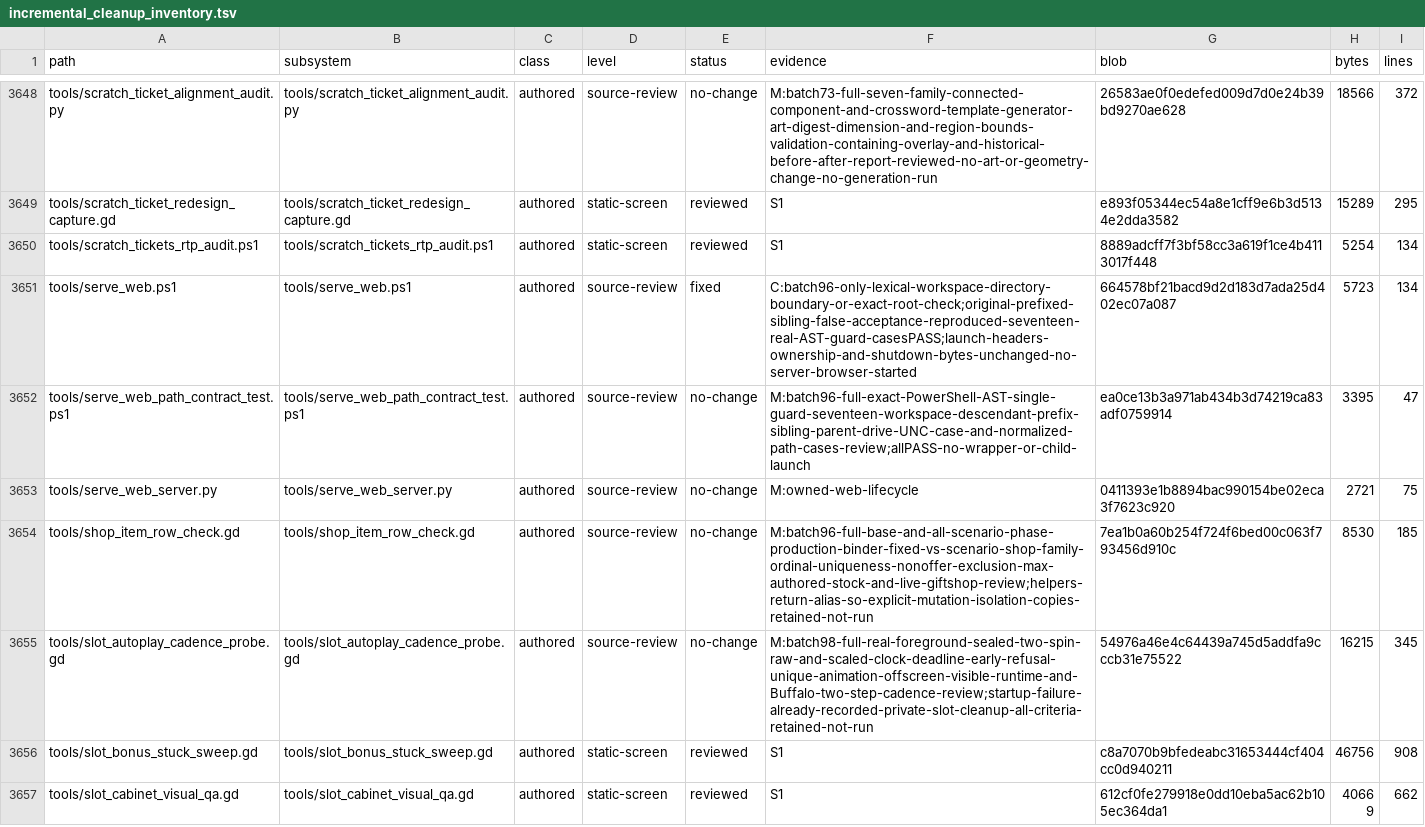
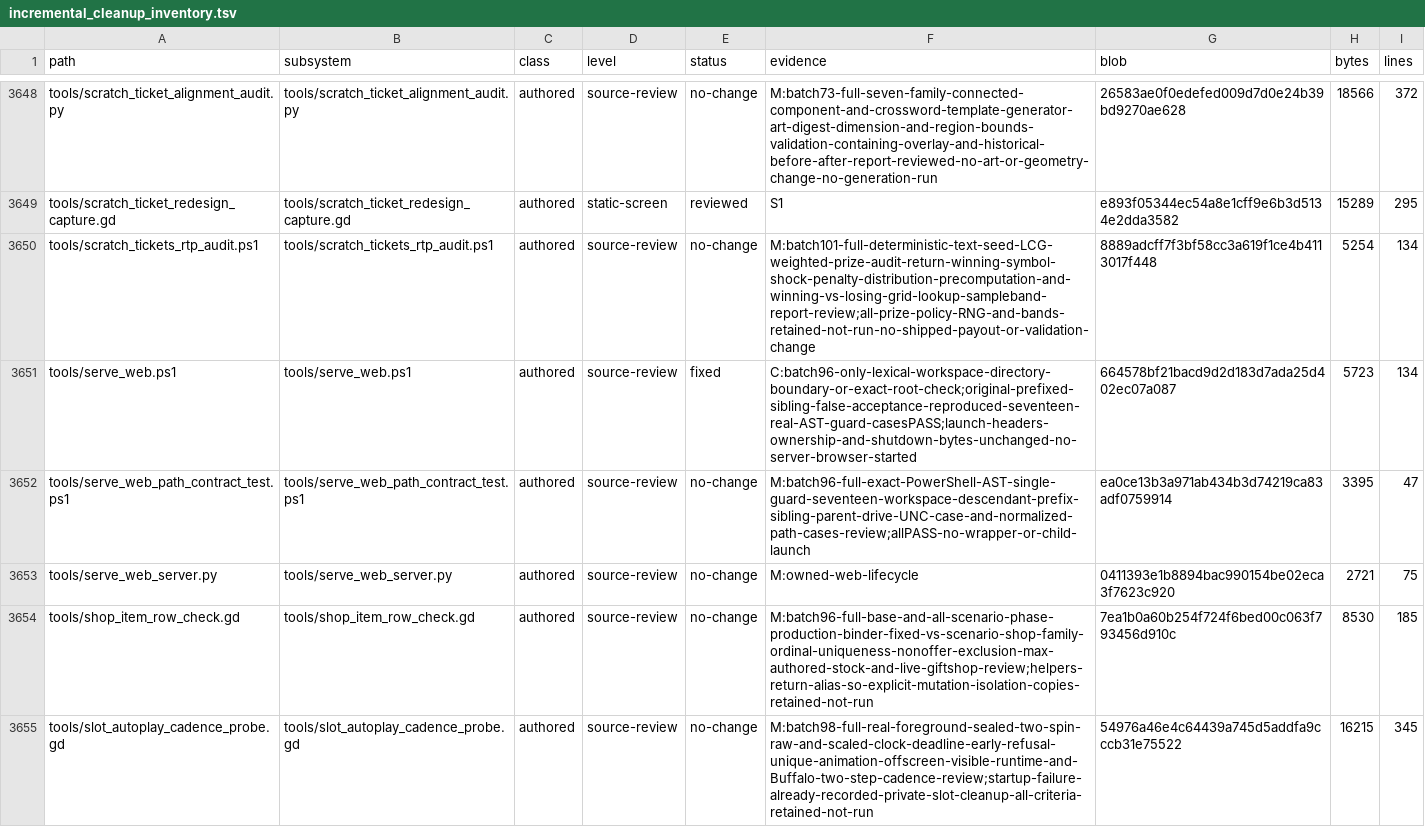
Before and after one commit to erikjpet/BeatTheHouse, a TSV file: docs/testing/incremental_cleanup_inventory.tsv, drawn as a sheet; only a part is shown, gaps mark what is left out; the shorter side is filled out with more unchanged rows; the diff covers the shown part only.

Commit message:
docs: record parity and payout audit source review
Review seven complete authored tools while preserving native/reference backend distinctions, durable sync, RNG, cache isolation, payout policies and historical controlled fixtures. Record source-only report/quit risks without claiming reproduction or rerunning heavy contracts.

```diff
--- a/docs/testing/incremental_cleanup_inventory.tsv
+++ b/docs/testing/incremental_cleanup_inventory.tsv
@@ -3649,3 +3649,3 @@ tools/scratch_ticket_alignment_audit.py	tools/scratch_ticket_alignment_audit.py
 tools/scratch_ticket_redesign_capture.gd	tools/scratch_ticket_redesign_capture.gd	authored	static-screen	reviewed	S1	e893f05344ec54a8e1cff9e6b3d5134e2dda3582	15289	295
-tools/scratch_tickets_rtp_audit.ps1	tools/scratch_tickets_rtp_audit.ps1	authored	static-screen	reviewed	S1	8889adcff7f3bf58cc3a619f1ce4b4113017f448	5254	134
+tools/scratch_tickets_rtp_audit.ps1	tools/scratch_tickets_rtp_audit.ps1	authored	source-review	no-change	M:batch101-full-deterministic-text-seed-LCG-weighted-prize-audit-return-winning-symbol-shock-penalty-distribution-precomputation-and-winning-vs-losing-grid-lookup-sampleband-report-review;all-prize-policy-RNG-and-bands-retained-not-run-no-shipped-payout-or-validation-change	8889adcff7f3bf58cc3a619f1ce4b4113017f448	5254	134
 tools/serve_web.ps1	tools/serve_web.ps1	authored	source-review	fixed	C:batch96-only-lexical-workspace-directory-boundary-or-exact-root-check;original-prefixed-sibling-false-acceptance-reproduced-seventeen-real-AST-guard-casesPASS;launch-headers-ownership-and-shutdown-bytes-unchanged-no-server-browser-started	664578bf21bacd9d2d183d7ada25d402ec07a087	5723	134
```
Also changed, not shown: 23 edited cells elsewhere in this file, 1 other file.
